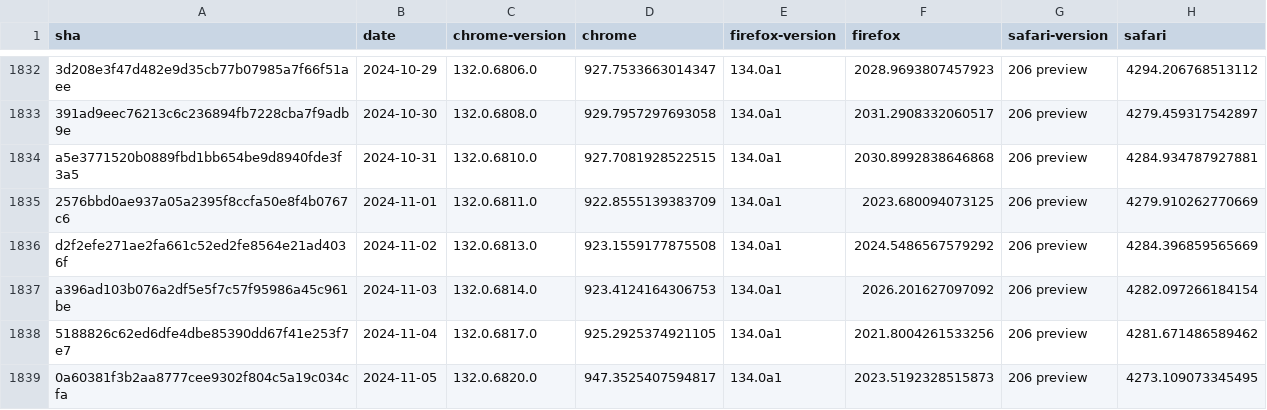
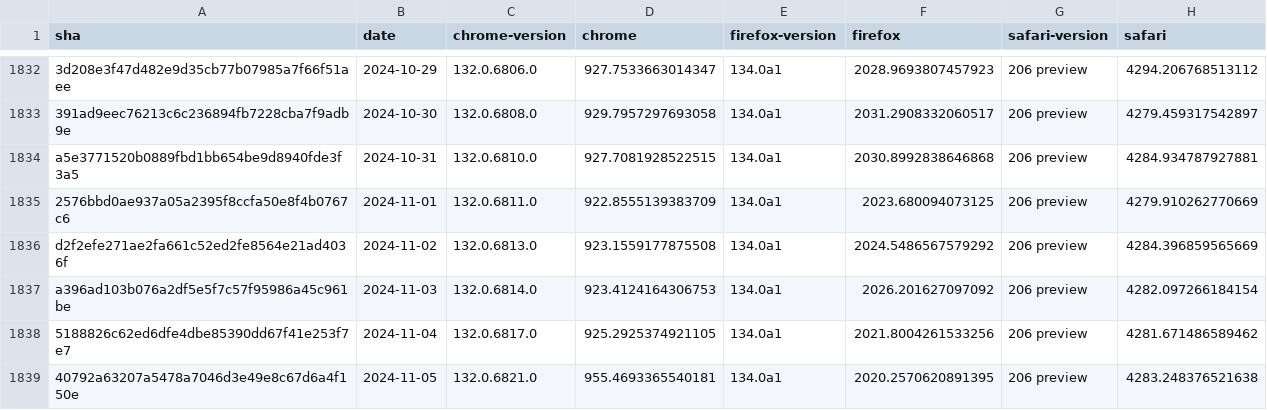
Before and after one commit to gsnedders/results-analysis, a CSV file: data/experimental-browser-specific-failures.csv, drawn as a sheet; only a part is shown, gaps mark what is left out.

```diff
--- a/data/experimental-browser-specific-failures.csv
+++ b/data/experimental-browser-specific-failures.csv
@@ -1838,2 +1838,2 @@ a396ad103b076a2df5e5f7c57f95986a45c961be,2024-11-03,132.0.6814.0,923.41241643067
 5188826c62ed6dfe4dbe85390dd67f41e253f7e7,2024-11-04,132.0.6817.0,925.2925374921105,134.0a1,2021.8004261533256,206 preview,4281.671486589462
-0a60381f3b2aa8777cee9302f804c5a19c034cfa,2024-11-05,132.0.6820.0,947.3525407594817,134.0a1,2023.5192328515873,206 preview,4273.109073345495
+40792a63207a5478a7046d3e49e8c67d6a4f150e,2024-11-05,132.0.6821.0,955.4693365540181,134.0a1,2020.2570620891395,206 preview,4283.248376521638
```
Also changed, not shown: data/interop-2023/interop-2023-experimental-v2.csv, data/interop-2024/interop-2024-experimental-v2.csv.
